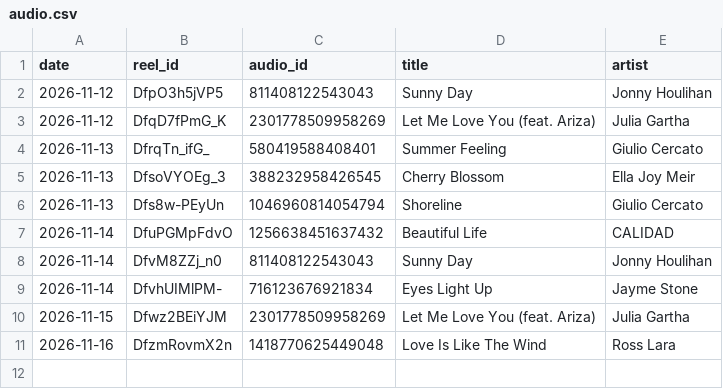
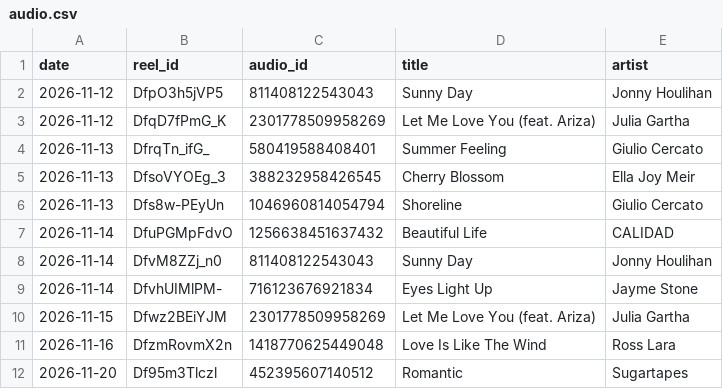
Before and after one commit to newnagiajnala-dotcom/soulmatesigns-system, a CSV file: data/audio.csv, drawn as a sheet.

```diff
--- a/data/audio.csv
+++ b/data/audio.csv
@@ -11 +11,2 @@ date,reel_id,audio_id,title,artist
 2026-11-16,DfzmRovmX2n,1418770625449048,Love Is Like The Wind,Ross Lara
+2026-11-20,Df95m3Tlczl,452395607140512,Romantic,Sugartapes
```
Also changed, not shown: data/performance.csv, data/phone-finish.csv, 2 other files.
